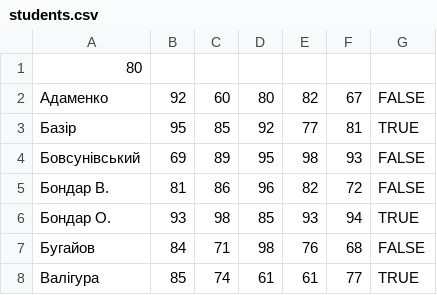
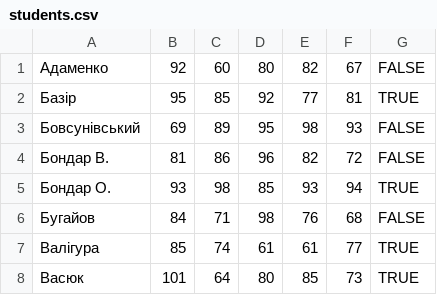
Before and after one commit to ProgramEngineeringKPI/assignment-1-c-vs-js, a CSV file: students.csv, drawn as a sheet; only a part is shown; the shorter side is filled out with more unchanged rows; the diff names each change by its address in the sheet, - before the commit and + after, or states it on an @@ line.

```diff
--- a/students.csv
+++ b/students.csv
-row 1: 80
```
Also changed, not shown: 4 other files.
